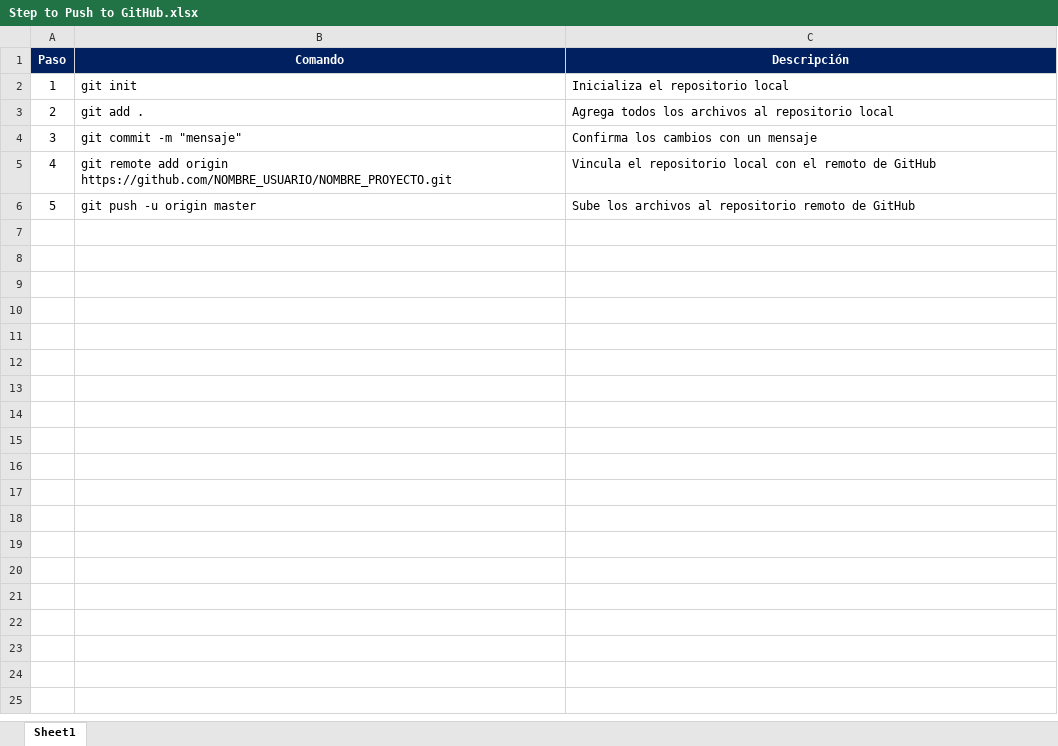
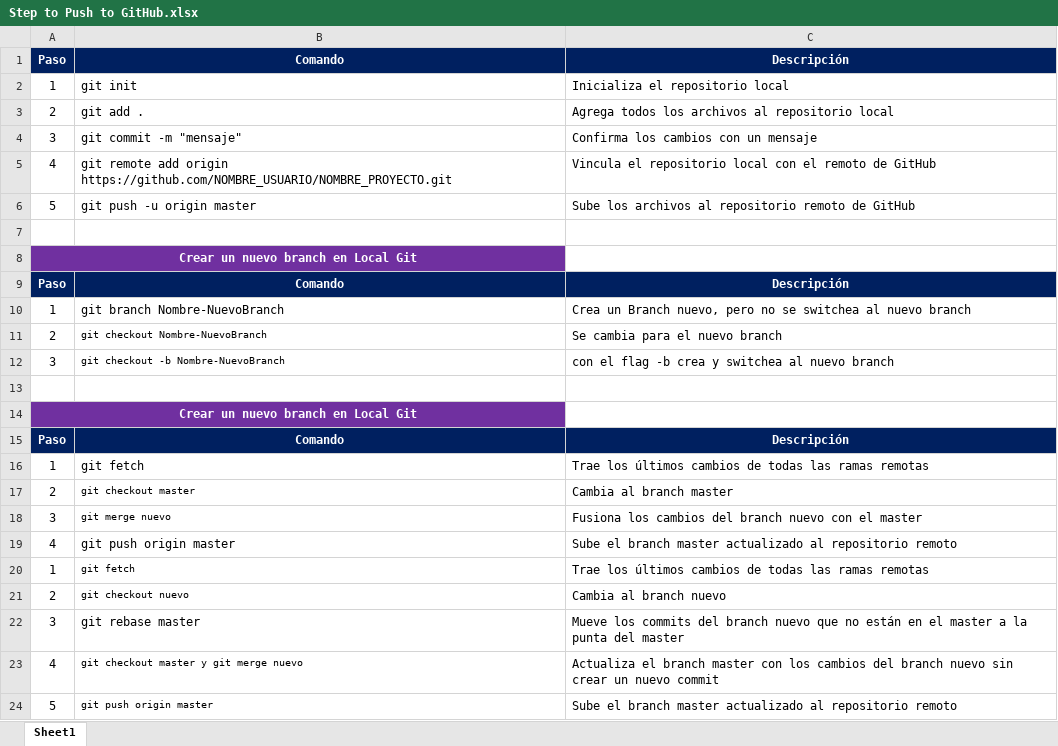
Before and after one commit to aangulocr/gitCommand, an Excel workbook: Step to Push to GitHub.xlsx, sheet Sheet1, drawn as a sheet; values as stored, in another font and other column widths than the file's, no borders; the diff names each change by its address in the sheet, - before the commit and + after, or states it on an @@ line.

Commit message:
Cambios Pasos push

```diff
--- a/Step to Push to GitHub.xlsx (sheet Sheet1)
+++ b/Step to Push to GitHub.xlsx (sheet Sheet1)
+row 7: (empty)
+row 8: Crear un nuevo branch en Local Git
+row 9: Paso | Comando | Descripción
+row 10: 1 | git branch Nombre-NuevoBranch | Crea un Branch nuevo, pero no se switchea al nuevo branch
+row 11: 2 | git checkout Nombre-NuevoBranch | Se cambia para el nuevo branch
+row 12: 3 | git checkout -b Nombre-NuevoBranch | con el flag -b crea y switchea al nuevo branch
+row 13: (empty)
+row 14: Crear un nuevo branch en Local Git
+row 15: Paso | Comando | Descripción
+row 16: 1 | git fetch | Trae los últimos cambios de todas las ramas remotas
+row 17: 2 | git checkout master | Cambia al branch master
+row 18: 3 | git merge nuevo | Fusiona los cambios del branch nuevo con el master
+row 19: 4 | git push origin master | Sube el branch master actualizado al repositorio remoto
+row 20: 1 | git fetch | Trae los últimos cambios de todas las ramas remotas
+row 21: 2 | git checkout nuevo | Cambia al branch nuevo
+row 22: 3 | git rebase master | Mueve los commits del branch nuevo que no están en el master a la punta del master
+row 23: 4 | git checkout master y git merge nuevo | Actualiza el branch master con los cambios del branch nuevo sin crear un nuevo commit
+row 24: 5 | git push origin master | Sube el branch master actualizado al repositorio remoto
```
